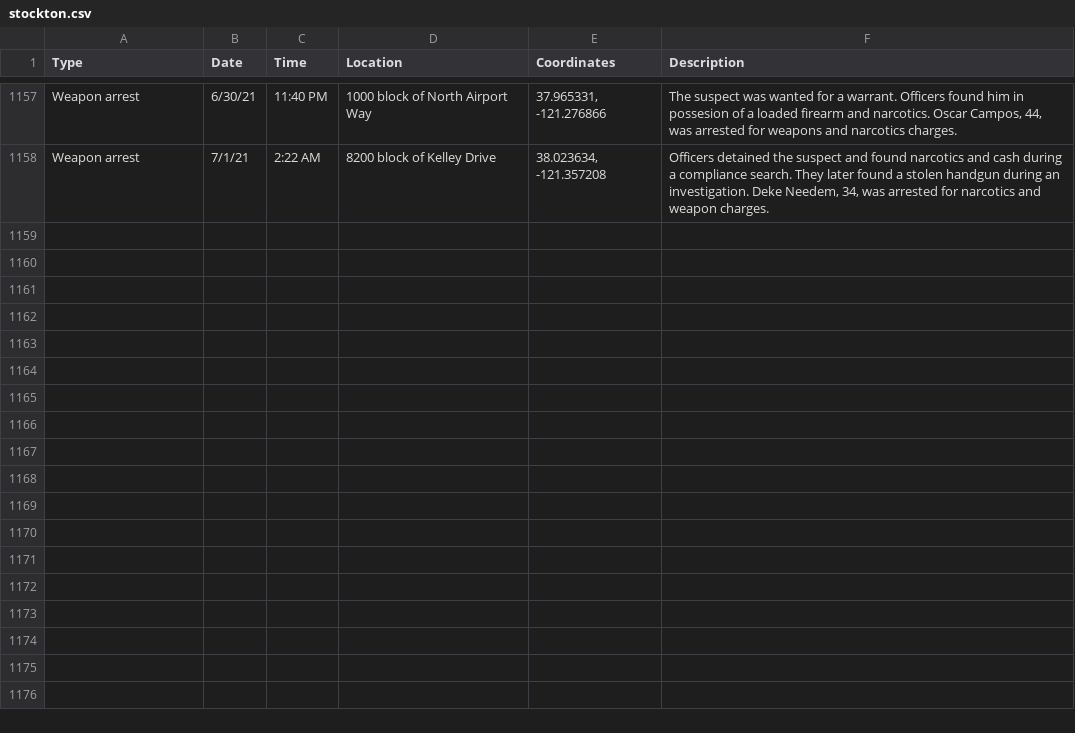
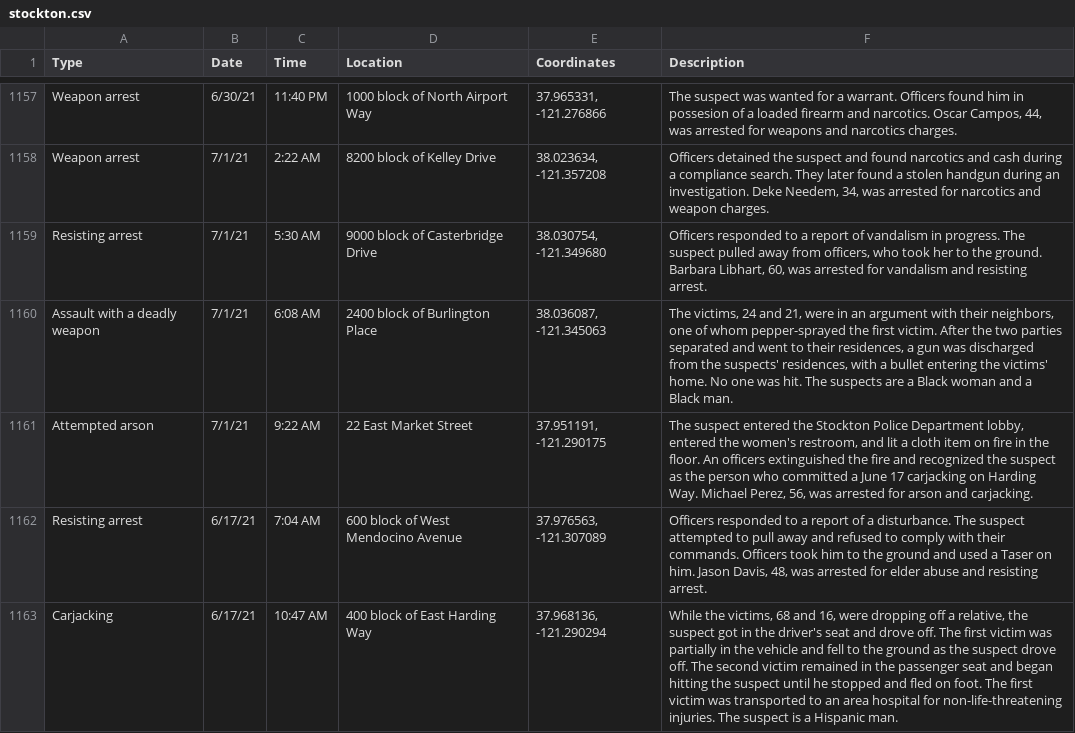
Before and after one commit to miriamwaldvogel/209politics, a CSV file: projects/crimemaps/data/stockton.csv, drawn as a sheet; only a part is shown, gaps mark what is left out.

```diff
--- a/projects/crimemaps/data/stockton.csv
+++ b/projects/crimemaps/data/stockton.csv
@@ -1158 +1158,6 @@ Weapon arrest,6/30/21,11:40 PM,1000 block of North Airport Way,"37.965331, -121.
 Weapon arrest,7/1/21,2:22 AM,8200 block of Kelley Drive,"38.023634, -121.357208","Officers detained the suspect and found narcotics and cash during a compliance search. They later found a stolen handgun during an investigation. Deke Needem, 34, was arrested for narcotics and weapon charges."
+Resisting arrest,7/1/21,5:30 AM,9000 block of Casterbridge Drive,"38.030754, -121.349680","Officers responded to a report of vandalism in progress. The suspect pulled away from officers, who took her to the ground. Barbara Libhart, 60, was arrested for vandalism and resisting arrest."
+Assault with a deadly weapon,7/1/21,6:08 AM,2400 block of Burlington Place,"38.036087, -121.345063","The victims, 24 and 21, were in an argument with their neighbors, one of whom pepper-sprayed the first victim. After the two parties separated and went to their residences, a gun was discharged from the suspects' residences, with a bullet entering the victims' home. No one was hit. The suspects are a Black woman and a Black man."
+Attempted arson,7/1/21,9:22 AM,22 East Market Street,"37.951191, -121.290175","The suspect entered the Stockton Police Department lobby, entered the women's restroom, and lit a cloth item on fire in the floor. An officers extinguished the fire and recognized the  suspect as the person who committed a June 17 carjacking on Harding Way. Michael Perez, 56, was arrested for arson and carjacking."
+Resisting arrest,6/17/21,7:04 AM,600 block of West Mendocino Avenue,"37.976563, -121.307089","Officers responded to a report of a disturbance. The suspect attempted to pull away and refused to comply with their commands. Officers took him to the ground and used a Taser on him. Jason Davis, 48, was arrested for elder abuse and resisting arrest."
+Carjacking,6/17/21,10:47 AM,400 block of East Harding Way,"37.968136, -121.290294","While the victims, 68 and 16, were dropping off a relative, the suspect got in the driver's seat and drove off. The first victim was partially in the vehicle and fell to the ground as the suspect drove off. The second victim remained in the passenger seat and began hitting the suspect until he stopped and fled on foot. The first victim was transported to an area hospital for non-life-threatening injuries. The suspect is a Hispanic man."
```
Also changed, not shown: 2 other files.
